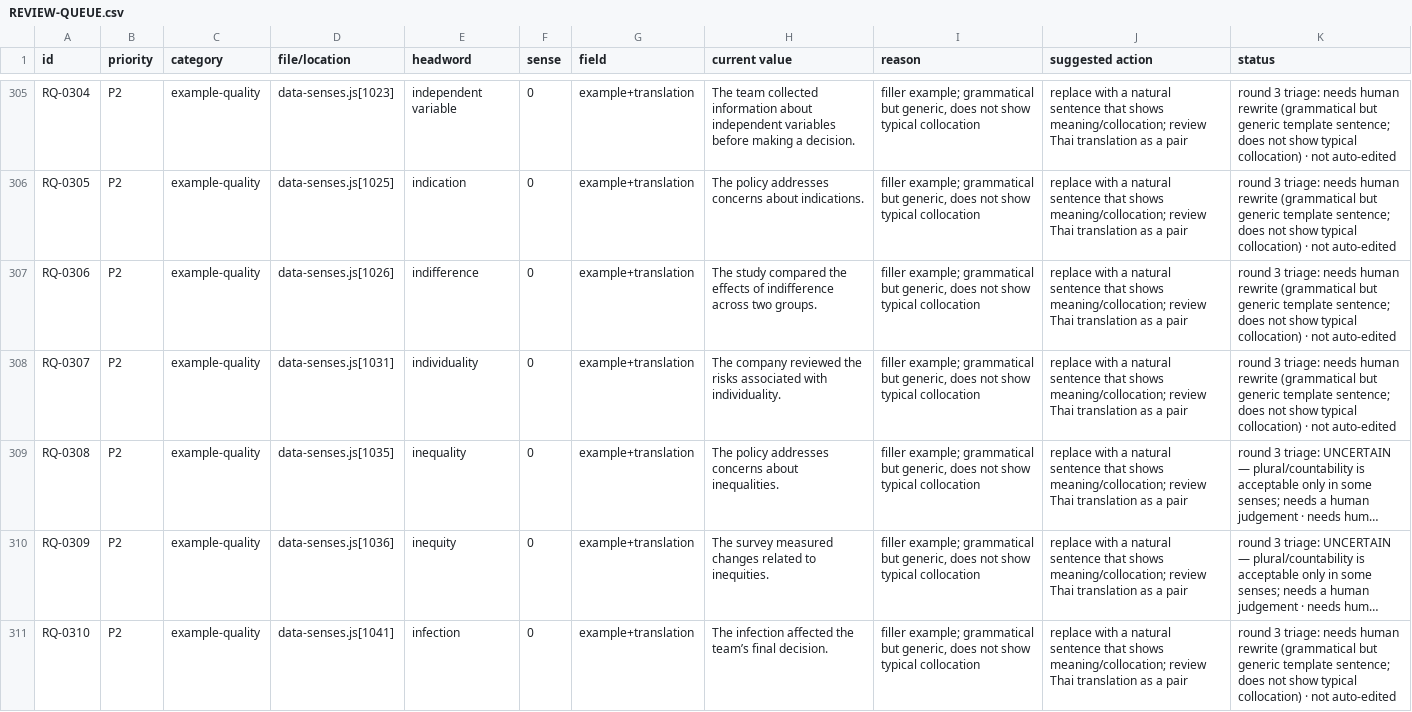
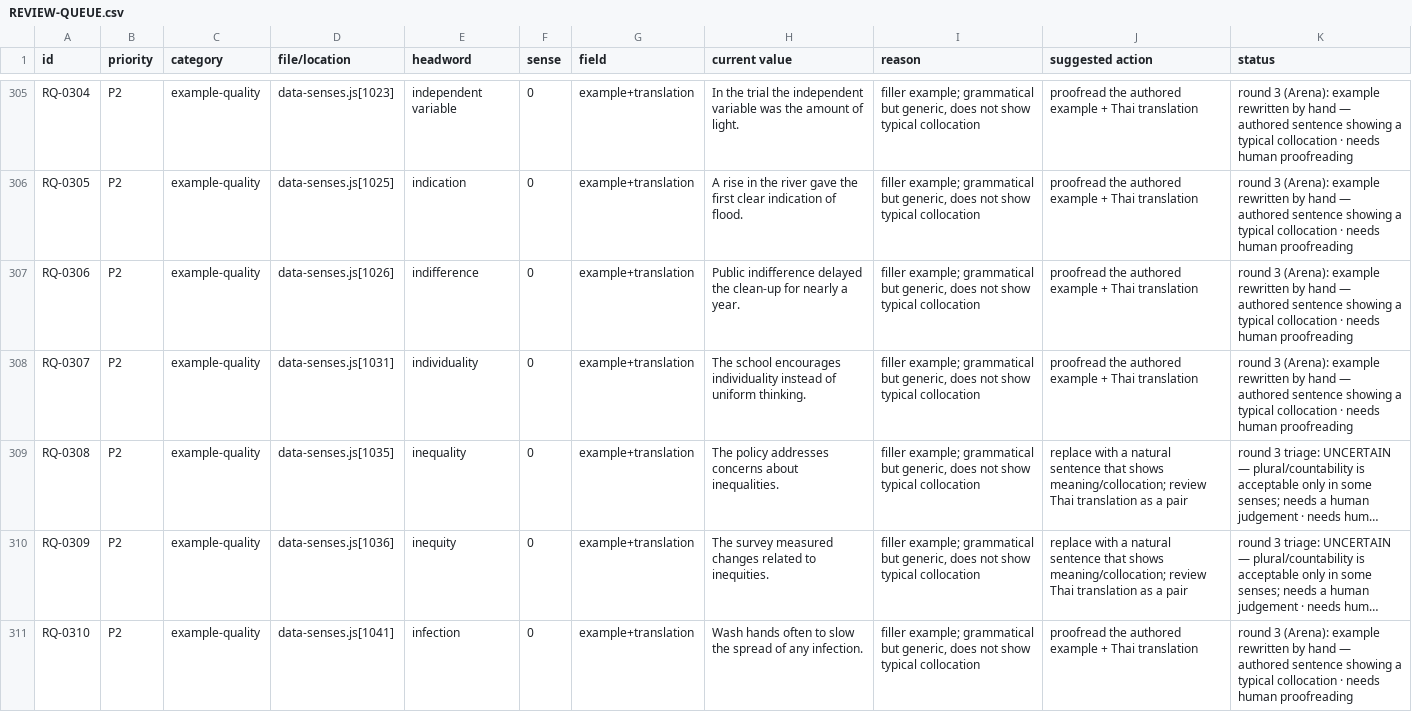
Before and after one commit to peacezila0700-lab/tgat1-english-studio, a CSV file: qa/REVIEW-QUEUE.csv, drawn as a sheet; only a part is shown, gaps mark what is left out; long unchanged cells end in …; the diff covers the shown part only; the diff names each change by its address in the sheet, - before the commit and + after, or states it on an @@ line.

Commit message:
v43 vocab V2 batch E: author 55 P2 collocation examples (forgery..insomnia)
- content/vocab_examples_v43_e.json: 55 authored entries, 28 with a second
  authored sentence for the legacy-example mirror
- 293 authored total; triage human 534 -> 479; checkers G-K..G-Q clean;
  r3_content 59/59

```diff
--- a/qa/REVIEW-QUEUE.csv
+++ b/qa/REVIEW-QUEUE.csv
-H305 (current value): The team collected information about independent variables before making a decision.
+H305 (current value): In the trial the independent variable was the amount of light.
-J305:J308 (suggested action): replace with a natural sentence that shows meaning/collocation; review Thai translation as a pair
+J305:J308 (suggested action): proofread the authored example + Thai translation
-K305:K308 (status): round 3 triage: needs human rewrite (grammatical but generic template sentence; does not show typical collocation) · not auto-edited
+K305:K308 (status): round 3 (Arena): example rewritten by hand — authored sentence showing a typical collocation · needs human proofreading
-H306 (current value): The policy addresses concerns about indications.
+H306 (current value): A rise in the river gave the first clear indication of flood.
-H307 (current value): The study compared the effects of indifference across two groups.
+H307 (current value): Public indifference delayed the clean-up for nearly a year.
-H308 (current value): The company reviewed the risks associated with individuality.
+H308 (current value): The school encourages individuality instead of uniform thinking.
-H311 (current value): The infection affected the team’s final decision.
+H311 (current value): Wash hands often to slow the spread of any infection.
-J311 (suggested action): replace with a natural sentence that shows meaning/collocation; review Thai translation as a pair
+J311 (suggested action): proofread the authored example + Thai translation
-K311 (status): round 3 triage: needs human rewrite (grammatical but generic template sentence; does not show typical collocation) · not auto-edited
+K311 (status): round 3 (Arena): example rewritten by hand — authored sentence showing a typical collocation · needs human proofreading
```
Also changed, not shown: 150 edited cells elsewhere in this file, 9 other files.
